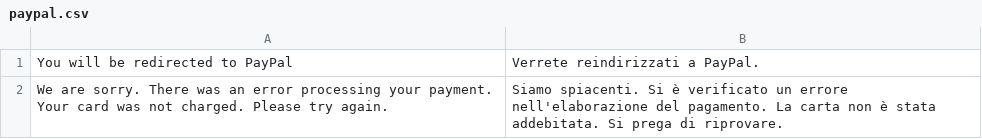
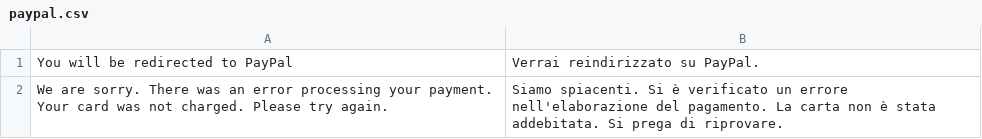
Before and after one commit to universal9622/react-ecommerce, a CSV file: translations/it/paypal.csv, drawn as a sheet.

Commit message:
Update translations/it/paypal.csv
Co-authored-by: Claudio Lorina <claudio.lorina@gmail.com>

```diff
--- a/translations/it/paypal.csv
+++ b/translations/it/paypal.csv
@@ -1,2 +1,2 @@
-You will be redirected to PayPal, Verrete reindirizzati a PayPal.
+You will be redirected to PayPal, Verrai reindirizzato su PayPal.
 We are sorry. There was an error processing your payment. Your card was not charged. Please try again.,Siamo spiacenti. Si è verificato un errore nell'elaborazione del pagamento. La carta non è stata addebitata. Si prega di riprovare.
```
